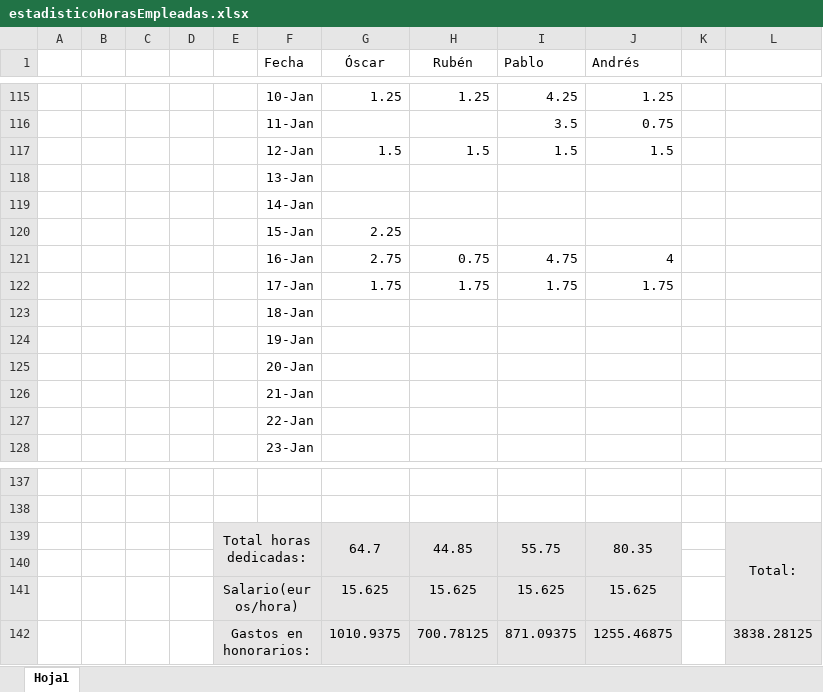
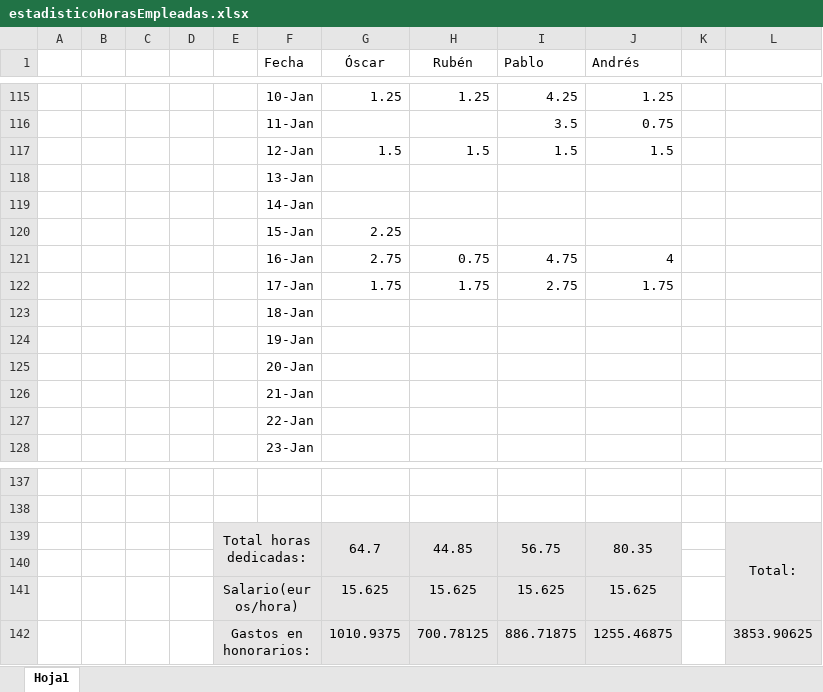
Before and after one commit to pvillacorta/TP1SE, an Excel workbook: 01 - Planificacion del Trabajo/estadisticoHorasEmpleadas.xlsx, sheet Hoja1, drawn as a sheet; only a part is shown, gaps mark what is left out; values as stored, in another font and other column widths than the file's, no borders; charts and pictures not drawn; the diff names each change by its address in the sheet, - before the commit and + after, or states it on an @@ line.

```diff
--- a/01 - Planificacion del Trabajo/estadisticoHorasEmpleadas.xlsx (sheet Hoja1)
+++ b/01 - Planificacion del Trabajo/estadisticoHorasEmpleadas.xlsx (sheet Hoja1)
-I122 (Pablo): 1.75
+I122 (Pablo): 2.75
-I139 (Pablo): 55.75
+I139 (Pablo): 56.75
-I142 (Pablo): 871.09375
+I142 (Pablo): 886.71875
-L142: 3838.28125
+L142: 3853.90625
```
Also changed, not shown: charts or pictures, 9 other files.
